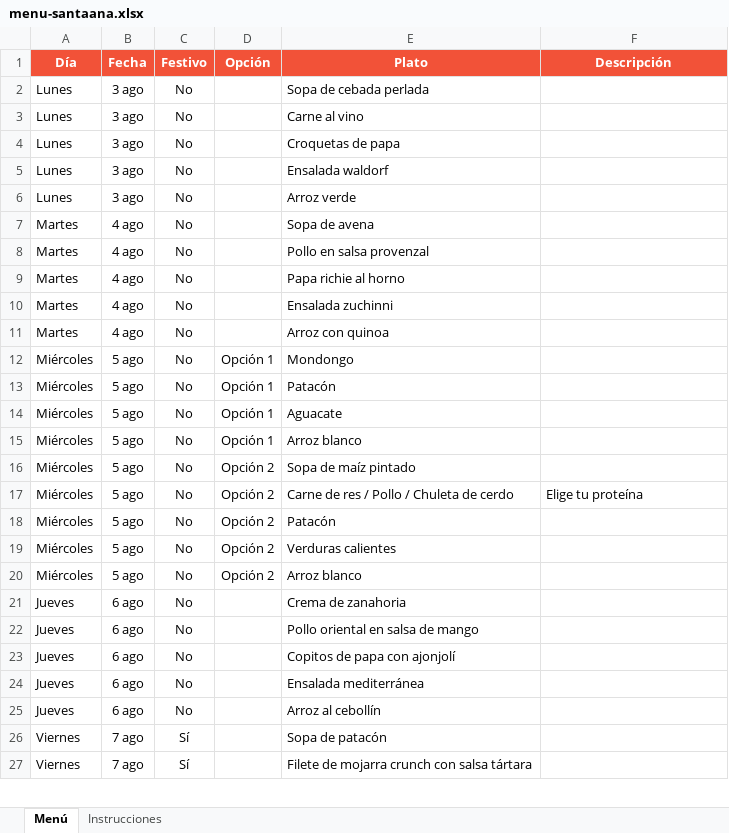
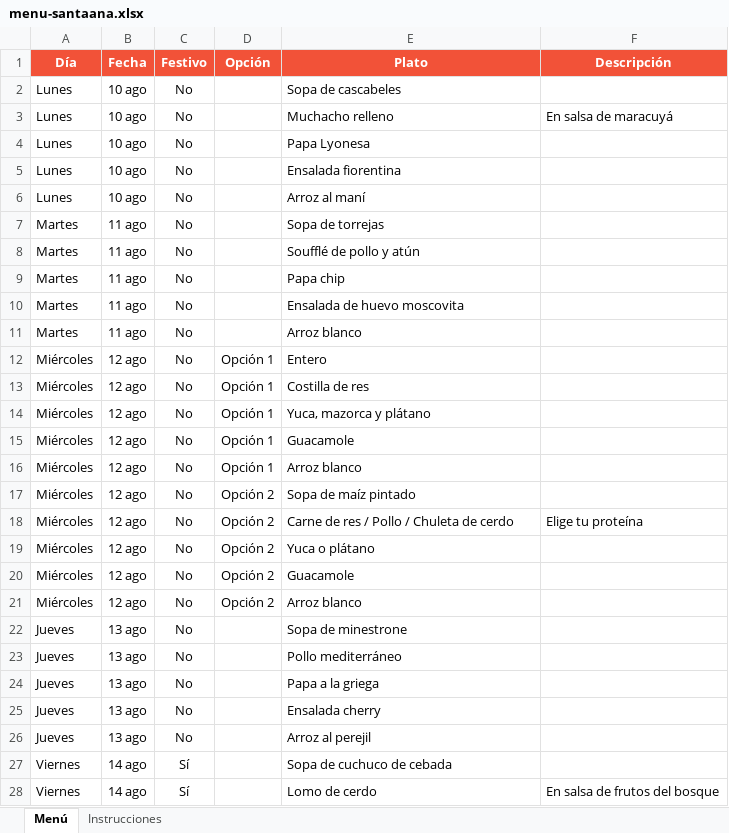
Before and after one commit to panaderiagolconda/Menus-semanales, an Excel workbook: menu-santaana.xlsx, sheet Menú, drawn as a sheet; only a part is shown; values as stored, in another font and other column widths than the file's, no borders; addresses are those after the commit; the diff covers the shown part only; the diff names each change by its address in the sheet, - before the commit and + after, or states it on an @@ line.

```diff
--- a/menu-santaana.xlsx (sheet Menú)
+++ b/menu-santaana.xlsx (sheet Menú)
-B2:B6 (Fecha): 3 ago
+B2:B6 (Fecha): 10 ago
-E2 (Plato): Sopa de cebada perlada
+E2 (Plato): Sopa de cascabeles
-E3 (Plato): Carne al vino
+E3 (Plato): Muchacho relleno
-F3 (Descripción): (empty)
+F3 (Descripción): En salsa de maracuyá
-E4 (Plato): Croquetas de papa
+E4 (Plato): Papa Lyonesa
-E5 (Plato): Ensalada waldorf
+E5 (Plato): Ensalada fiorentina
-E6 (Plato): Arroz verde
+E6 (Plato): Arroz al maní
-B7:B11 (Fecha): 4 ago
+B7:B11 (Fecha): 11 ago
-E7 (Plato): Sopa de avena
+E7 (Plato): Sopa de torrejas
-E8 (Plato): Pollo en salsa provenzal
+E8 (Plato): Soufflé de pollo y atún
-E9 (Plato): Papa richie al horno
+E9 (Plato): Papa chip
-E10 (Plato): Ensalada zuchinni
+E10 (Plato): Ensalada de huevo moscovita
-E11 (Plato): Arroz con quinoa
+E11 (Plato): Arroz blanco
-B12 (Fecha): 5 ago
+B12 (Fecha): 12 ago
-E12 (Plato): Mondongo
+E12 (Plato): Entero
+row 13: Miércoles | 12 ago | No | Opción 1 | Costilla de res
-B14:B21 (Fecha): 5 ago
+B14:B21 (Fecha): 12 ago
-E14 (Plato): Patacón
+E14 (Plato): Yuca, mazorca y plátano
-E15 (Plato): Aguacate
+E15 (Plato): Guacamole
-E19 (Plato): Patacón
+E19 (Plato): Yuca o plátano
-E20 (Plato): Verduras calientes
+E20 (Plato): Guacamole
-B22:B26 (Fecha): 6 ago
+B22:B26 (Fecha): 13 ago
-E22 (Plato): Crema de zanahoria
+E22 (Plato): Sopa de minestrone
-E23 (Plato): Pollo oriental en salsa de mango
+E23 (Plato): Pollo mediterráneo
-E24 (Plato): Copitos de papa con ajonjolí
+E24 (Plato): Papa a la griega
-E25 (Plato): Ensalada mediterránea
+E25 (Plato): Ensalada cherry
-E26 (Plato): Arroz al cebollín
+E26 (Plato): Arroz al perejil
-B27:B28 (Fecha): 7 ago
+B27:B28 (Fecha): 14 ago
-E27 (Plato): Sopa de patacón
+E27 (Plato): Sopa de cuchuco de cebada
-E28 (Plato): Filete de mojarra crunch con salsa tártara
+E28 (Plato): Lomo de cerdo
-F28 (Descripción): (empty)
+F28 (Descripción): En salsa de frutos del bosque
```
Also changed, not shown: 27 edited cells elsewhere in this sheet, menu-lisboa.xlsx.
